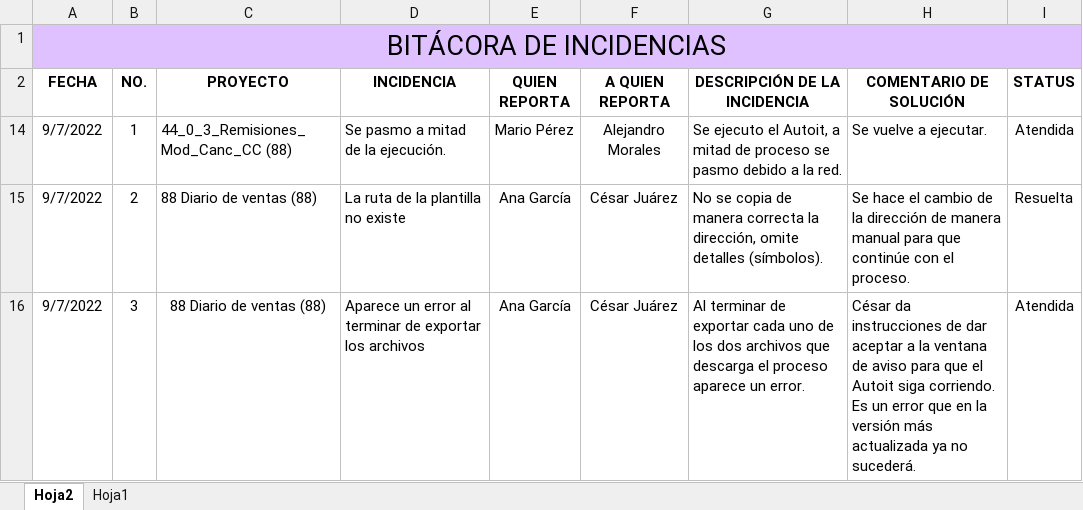
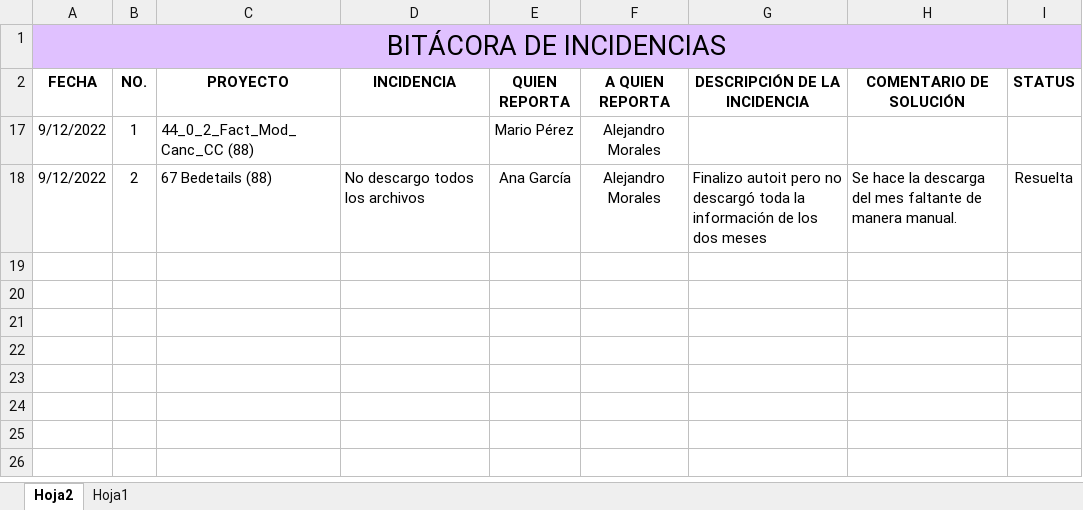
Before and after one commit to re307Desarrollo/DocEjecucionBots, an Excel workbook: Bitacora Incidencias_A.xlsx, sheet Hoja2, drawn as a sheet; values as stored, in another font and other column widths than the file's, no borders; removed rows and columns are numbered as before the commit, all else as after; the diff names each change by its address in the sheet, - before the commit and + after, or states it on an @@ line.

```diff
--- a/Bitacora Incidencias_A.xlsx (sheet Hoja2)
+++ b/Bitacora Incidencias_A.xlsx (sheet Hoja2)
-A17:A18 (FECHA): 9/7/2022
+A17:A18 (FECHA): 9/12/2022
-C17 (PROYECTO): 44_0_3_Remisiones_Mod_Canc_CC (88)
+C17 (PROYECTO): 44_0_2_Fact_Mod_Canc_CC (88)
-D17 (INCIDENCIA): Se pasmo a mitad de la ejecución.
+D17 (INCIDENCIA): (empty)
-G17 (DESCRIPCIÓN DE LA INCIDENCIA): Se ejecuto el Autoit, a mitad de proceso se pasmo debido a la red.
+G17 (DESCRIPCIÓN DE LA INCIDENCIA): (empty)
-H17 (COMENTARIO DE SOLUCIÓN): Se vuelve a ejecutar.
+H17 (COMENTARIO DE SOLUCIÓN): (empty)
-I17 (STATUS): Atendida
+I17 (STATUS): (empty)
-C18 (PROYECTO): 88 Diario de ventas (88)
+C18 (PROYECTO): 67 Bedetails (88)
-D18 (INCIDENCIA): La ruta de la plantilla no existe
+D18 (INCIDENCIA): No descargo todos los archivos
-F18 (A QUIEN REPORTA): César Juárez
+F18 (A QUIEN REPORTA): Alejandro Morales
-G18 (DESCRIPCIÓN DE LA INCIDENCIA): No se copia de manera correcta la dirección, omite detalles (símbolos).
+G18 (DESCRIPCIÓN DE LA INCIDENCIA): Finalizo autoit pero no descargó toda la información de los dos meses
-H18 (COMENTARIO DE SOLUCIÓN): Se hace el cambio de la dirección de manera manual para que continúe con el proceso.
+H18 (COMENTARIO DE SOLUCIÓN): Se hace la descarga del mes faltante de manera manual.
@@ row 16 hidden: 9/7/2022 | 3 | 88 Diario de ventas (88) | Aparece un error al terminar de exportar los archivos | Ana García | César Juárez | Al terminar de exportar cada uno de los dos archivos que descarga el proceso aparece un error. | César da instrucciones de dar aceptar a la ventana de aviso para que el Autoit siga corriendo. Es un error que en la versión más actualizada ya no sucederá. | Atendida @@
```
Also changed, not shown: SEGUIMIENTO_A.xlsx.
